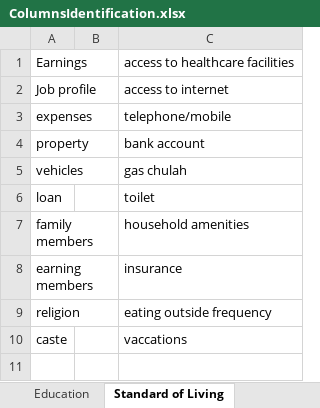
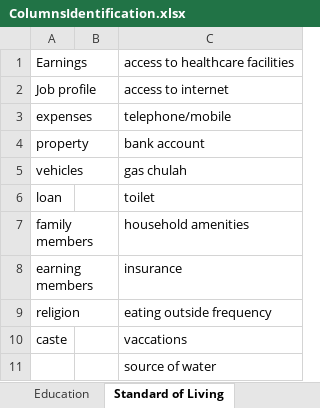
Before and after one commit to karankgoel/Capstone, an Excel workbook: ColumnsIdentification.xlsx, sheet Standard of Living, drawn as a sheet; values as stored, in another font and other column widths than the file's, no borders; the diff names each change by its address in the sheet, - before the commit and + after, or states it on an @@ line.

```diff
--- a/ColumnsIdentification.xlsx (sheet Standard of Living)
+++ b/ColumnsIdentification.xlsx (sheet Standard of Living)
+row 11:  |  | source of water
```
Also changed, not shown: sheet Life Expectancy.
